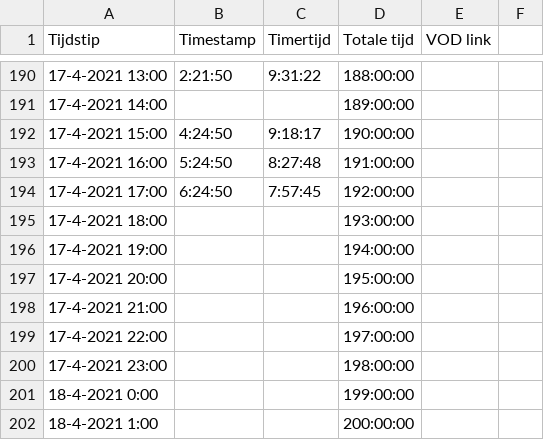
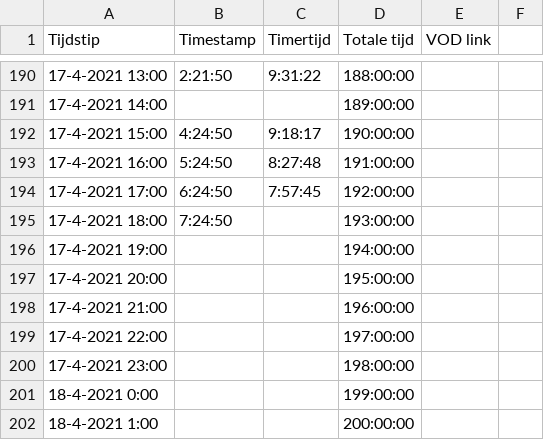
Before and after one commit to daanbreur/cdn, a CSV file: Serpentgameplay_Timer.csv, drawn as a sheet; only a part is shown, gaps mark what is left out.

Commit message:
upload

```diff
--- a/Serpentgameplay_Timer.csv
+++ b/Serpentgameplay_Timer.csv
@@ -194,3 +194,3 @@ Tijdstip,Timestamp,Timertijd,Totale tijd,VOD link,
 17-4-2021 17:00,6:24:50,7:57:45,192:00:00,,
-17-4-2021 18:00,,,193:00:00,,
+17-4-2021 18:00,7:24:50,,193:00:00,,
 17-4-2021 19:00,,,194:00:00,,
```
